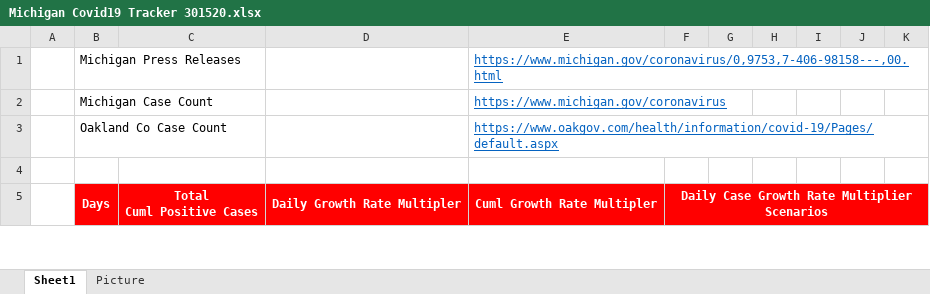
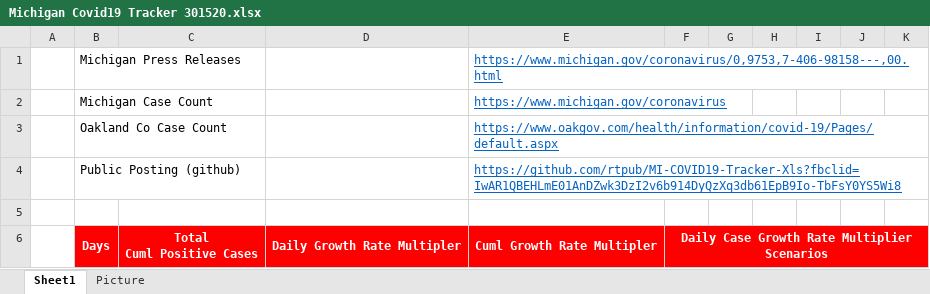
Before and after one commit to rtpub/MI-COVID19-Tracker-Xls, an Excel workbook: Michigan Covid19 Tracker 301520.xlsx, sheet Sheet1, drawn as a sheet; only a part is shown; values as stored, in another font and other column widths than the file's, no borders; the diff names each change by its address in the sheet, - before the commit and + after, or states it on an @@ line.

Commit message:
Add files via upload

```diff
--- a/Michigan Covid19 Tracker 301520.xlsx (sheet Sheet1)
+++ b/Michigan Covid19 Tracker 301520.xlsx (sheet Sheet1)
+row 4:  | Public Posting (github) |  |  | https://github.com/rtpub/MI-COVID19-Tracker-Xls?fbclid=IwAR1QBEHLmE01AnDZwk3DzI2v6b914DyQzXq3db61EpB9Io-TbFsY0YS5Wi8
```
